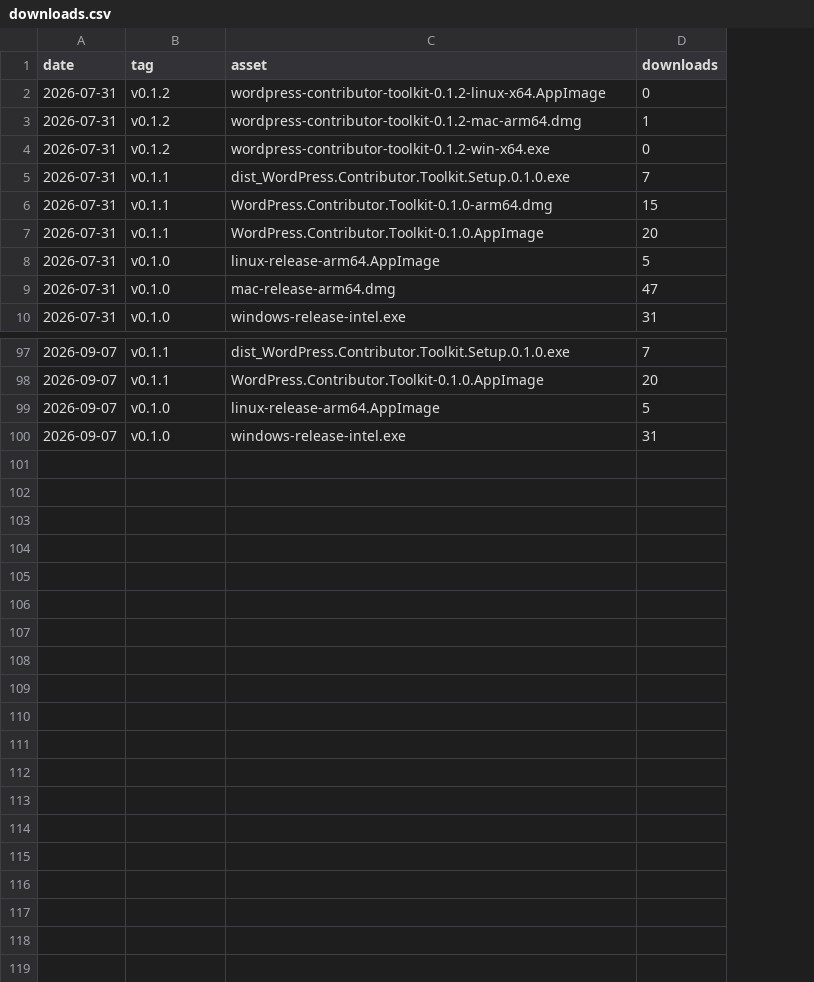
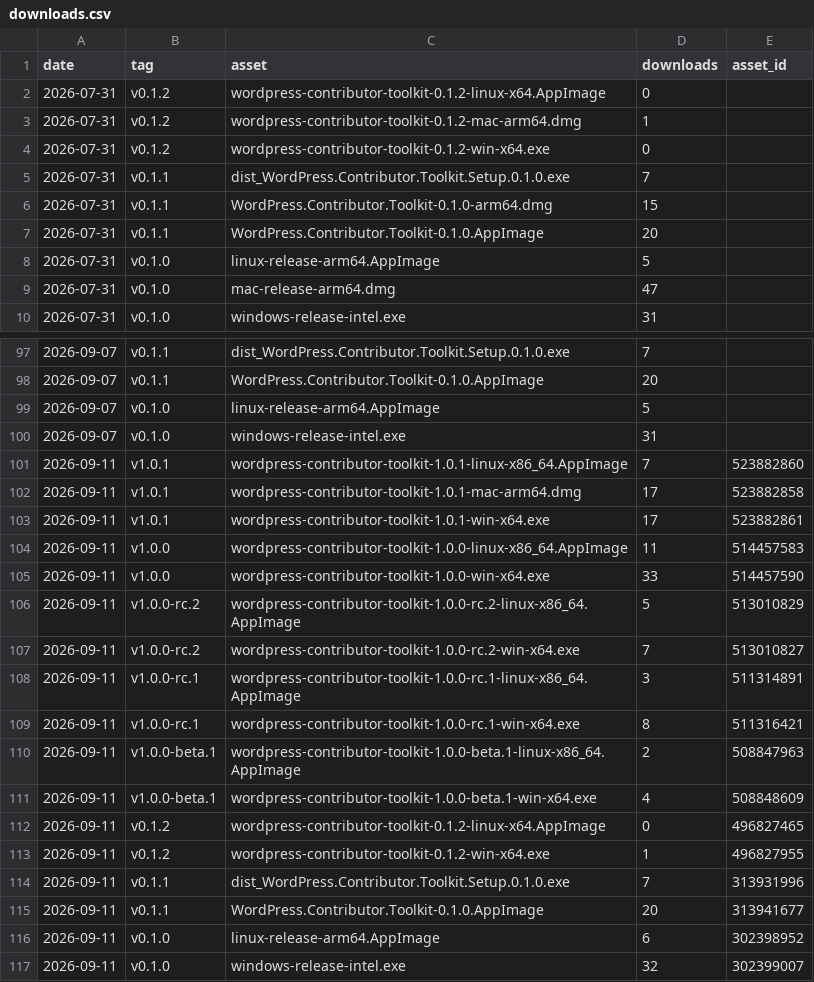
Before and after one commit to Automattic/experimental-wp-dev-env, a CSV file: downloads.csv, drawn as a sheet; only a part is shown, gaps mark what is left out; the diff names each change by its address in the sheet, - before the commit and + after, or states it on an @@ line.

```diff
--- a/downloads.csv
+++ b/downloads.csv
+column E (asset_id), empty
+row 101: 2026-09-11 | v1.0.1 | wordpress-contributor-toolkit-1.0.1-linux-x86_64.AppImage | 7 | 523882860
+row 102: 2026-09-11 | v1.0.1 | wordpress-contributor-toolkit-1.0.1-mac-arm64.dmg | 17 | 523882858
+row 103: 2026-09-11 | v1.0.1 | wordpress-contributor-toolkit-1.0.1-win-x64.exe | 17 | 523882861
+row 104: 2026-09-11 | v1.0.0 | wordpress-contributor-toolkit-1.0.0-linux-x86_64.AppImage | 11 | 514457583
+row 105: 2026-09-11 | v1.0.0 | wordpress-contributor-toolkit-1.0.0-win-x64.exe | 33 | 514457590
+row 106: 2026-09-11 | v1.0.0-rc.2 | wordpress-contributor-toolkit-1.0.0-rc.2-linux-x86_64.AppImage | 5 | 513010829
+row 107: 2026-09-11 | v1.0.0-rc.2 | wordpress-contributor-toolkit-1.0.0-rc.2-win-x64.exe | 7 | 513010827
+row 108: 2026-09-11 | v1.0.0-rc.1 | wordpress-contributor-toolkit-1.0.0-rc.1-linux-x86_64.AppImage | 3 | 511314891
+row 109: 2026-09-11 | v1.0.0-rc.1 | wordpress-contributor-toolkit-1.0.0-rc.1-win-x64.exe | 8 | 511316421
+row 110: 2026-09-11 | v1.0.0-beta.1 | wordpress-contributor-toolkit-1.0.0-beta.1-linux-x86_64.AppImage | 2 | 508847963
+row 111: 2026-09-11 | v1.0.0-beta.1 | wordpress-contributor-toolkit-1.0.0-beta.1-win-x64.exe | 4 | 508848609
+row 112: 2026-09-11 | v0.1.2 | wordpress-contributor-toolkit-0.1.2-linux-x64.AppImage | 0 | 496827465
+row 113: 2026-09-11 | v0.1.2 | wordpress-contributor-toolkit-0.1.2-win-x64.exe | 1 | 496827955
+row 114: 2026-09-11 | v0.1.1 | dist_WordPress.Contributor.Toolkit.Setup.0.1.0.exe | 7 | 313931996
+row 115: 2026-09-11 | v0.1.1 | WordPress.Contributor.Toolkit-0.1.0.AppImage | 20 | 313941677
+row 116: 2026-09-11 | v0.1.0 | linux-release-arm64.AppImage | 6 | 302398952
+row 117: 2026-09-11 | v0.1.0 | windows-release-intel.exe | 32 | 302399007
```
Also changed, not shown: 1 other file.
